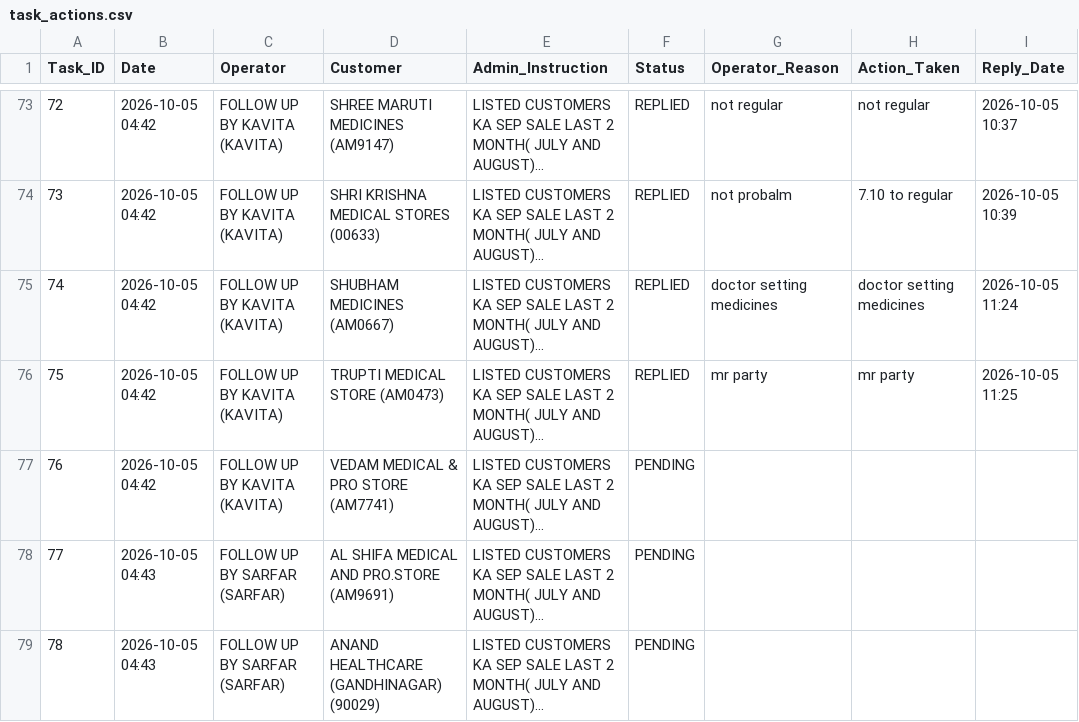
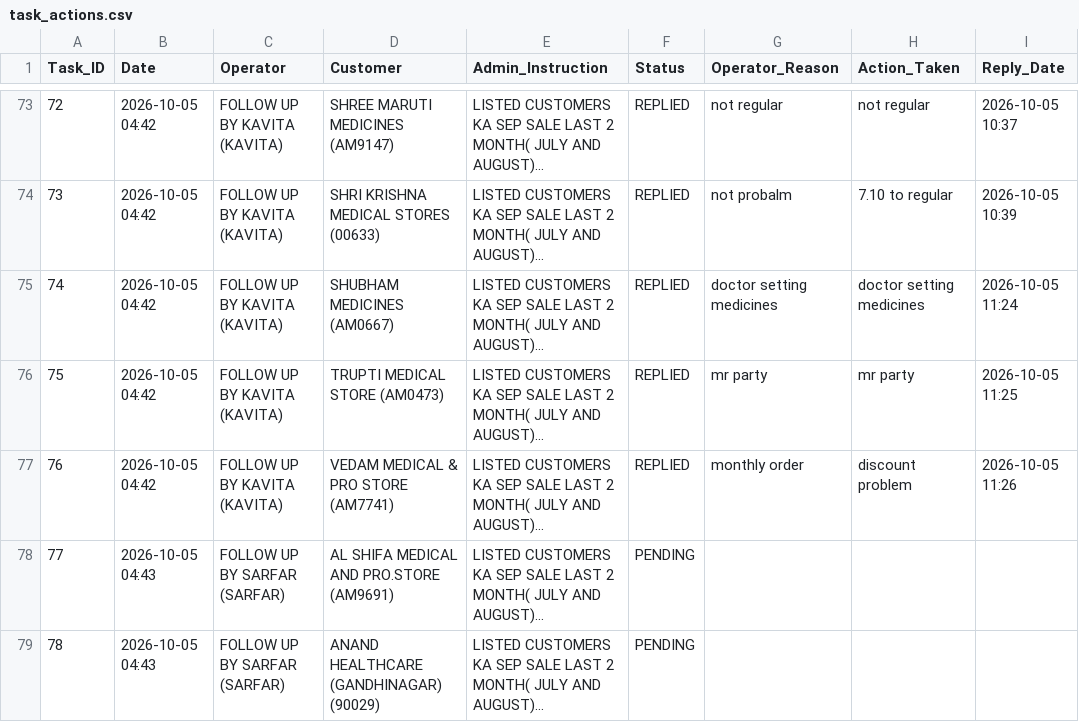
Before and after one commit to ravi26misra-a11y/sales-ai-app, a CSV file: task_actions.csv, drawn as a sheet; only a part is shown, gaps mark what is left out; long unchanged cells end in …; the diff names each change by its address in the sheet, - before the commit and + after, or states it on an @@ line.

Commit message:
Update task actions permanent sync

```diff
--- a/task_actions.csv
+++ b/task_actions.csv
-F77 (Status): PENDING
+F77 (Status): REPLIED
-G77 (Operator_Reason): (empty)
+G77 (Operator_Reason): monthly order
-H77 (Action_Taken): (empty)
+H77 (Action_Taken): discount problem
-I77 (Reply_Date): (empty)
+I77 (Reply_Date): 2026-10-05 11:26
```
